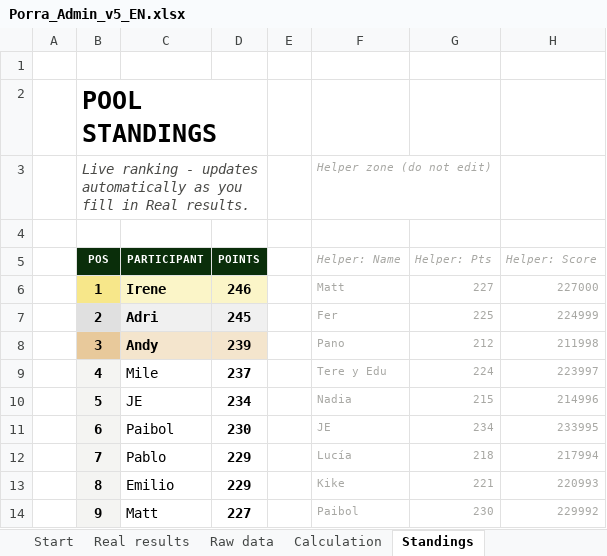
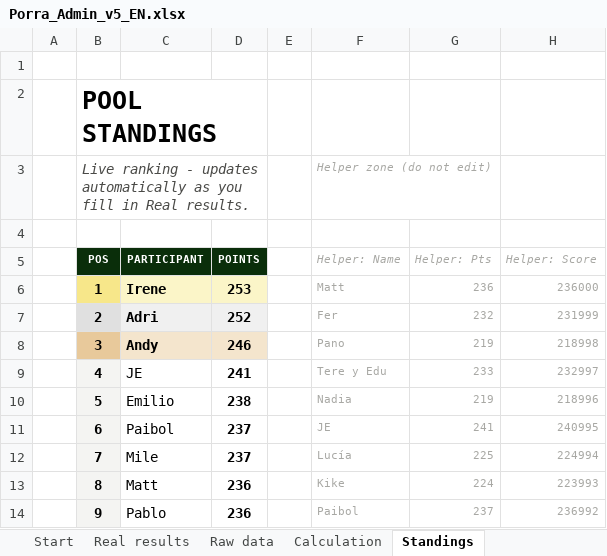
Before and after one commit to jose-reveni/porra2026, an Excel workbook: Porra_Admin_v5_EN.xlsx, sheet Standings, drawn as a sheet; only a part is shown; values as stored, in another font and other column widths than the file's, no borders; charts and pictures not drawn; the diff covers the shown part only; the diff names each change by its address in the sheet, - before the commit and + after, or states it on an @@ line.

```diff
--- a/Porra_Admin_v5_EN.xlsx (sheet Standings)
+++ b/Porra_Admin_v5_EN.xlsx (sheet Standings)
-D6 (POINTS): 246
+D6 (POINTS): 253
-G6 (Helper: Pts): 227
+G6 (Helper: Pts): 236
-H6 (Helper: Score): 227000
+H6 (Helper: Score): 236000
-D7 (POINTS): 245
+D7 (POINTS): 252
-G7 (Helper: Pts): 225
+G7 (Helper: Pts): 232
-H7 (Helper: Score): 224999
+H7 (Helper: Score): 231999
-D8 (POINTS): 239
+D8 (POINTS): 246
-G8 (Helper: Pts): 212
+G8 (Helper: Pts): 219
-H8 (Helper: Score): 211998
+H8 (Helper: Score): 218998
-C9 (PARTICIPANT): Mile
+C9 (PARTICIPANT): JE
-D9 (POINTS): 237
+D9 (POINTS): 241
-G9 (Helper: Pts): 224
+G9 (Helper: Pts): 233
-H9 (Helper: Score): 223997
+H9 (Helper: Score): 232997
-C10 (PARTICIPANT): JE
+C10 (PARTICIPANT): Emilio
-D10 (POINTS): 234
+D10 (POINTS): 238
-G10 (Helper: Pts): 215
+G10 (Helper: Pts): 219
-H10 (Helper: Score): 214996
+H10 (Helper: Score): 218996
-D11 (POINTS): 230
+D11 (POINTS): 237
-G11 (Helper: Pts): 234
+G11 (Helper: Pts): 241
-H11 (Helper: Score): 233995
+H11 (Helper: Score): 240995
-C12 (PARTICIPANT): Pablo
+C12 (PARTICIPANT): Mile
-D12 (POINTS): 229
+D12 (POINTS): 237
-G12 (Helper: Pts): 218
+G12 (Helper: Pts): 225
-H12 (Helper: Score): 217994
+H12 (Helper: Score): 224994
-C13 (PARTICIPANT): Emilio
+C13 (PARTICIPANT): Matt
-D13 (POINTS): 229
+D13 (POINTS): 236
-G13 (Helper: Pts): 221
+G13 (Helper: Pts): 224
-H13 (Helper: Score): 220993
+H13 (Helper: Score): 223993
-C14 (PARTICIPANT): Matt
+C14 (PARTICIPANT): Pablo
-D14 (POINTS): 227
+D14 (POINTS): 236
-G14 (Helper: Pts): 230
+G14 (Helper: Pts): 237
-H14 (Helper: Score): 229992
+H14 (Helper: Score): 236992
```
Also changed, not shown: 69 edited cells elsewhere in this sheet, sheet Calculation, sheet Real results, 1 other file.
